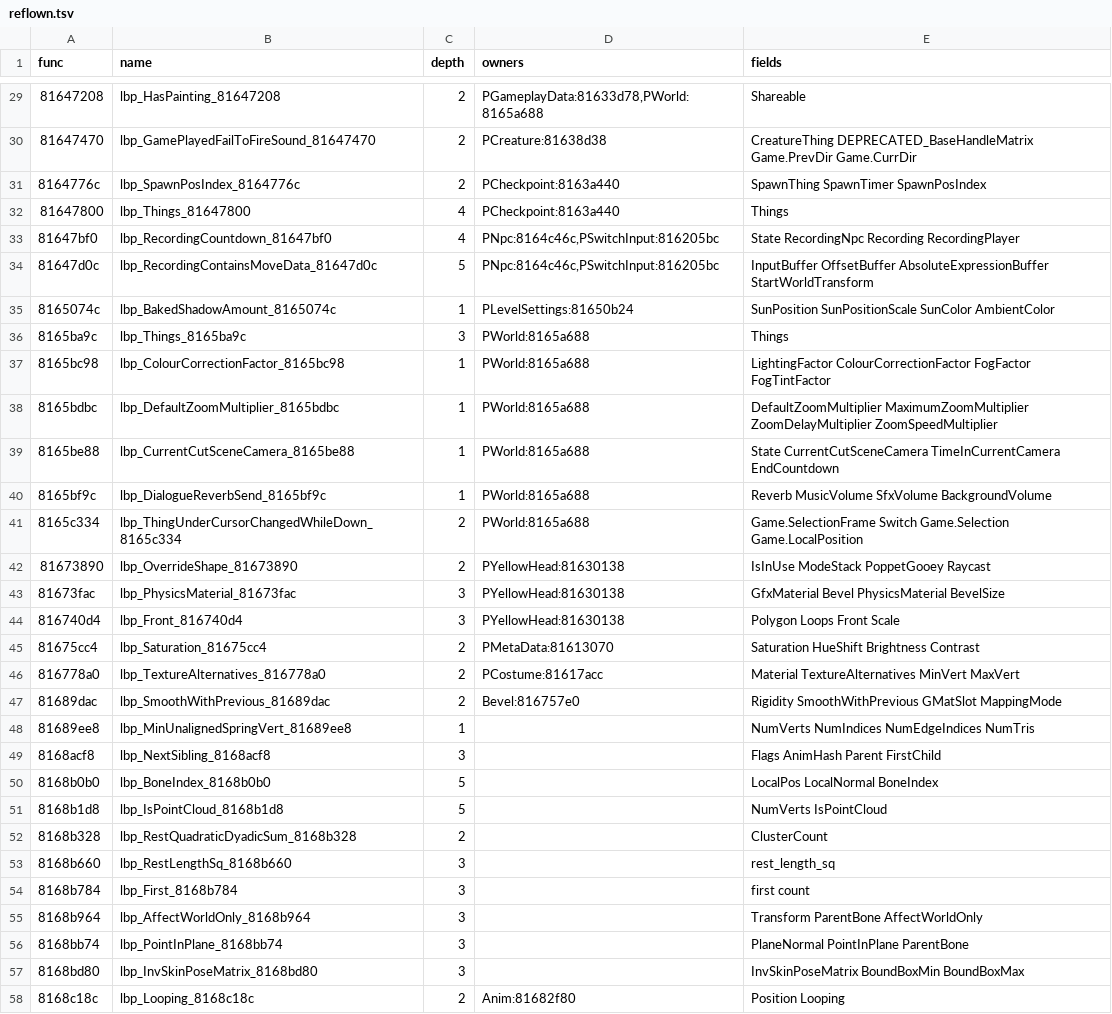
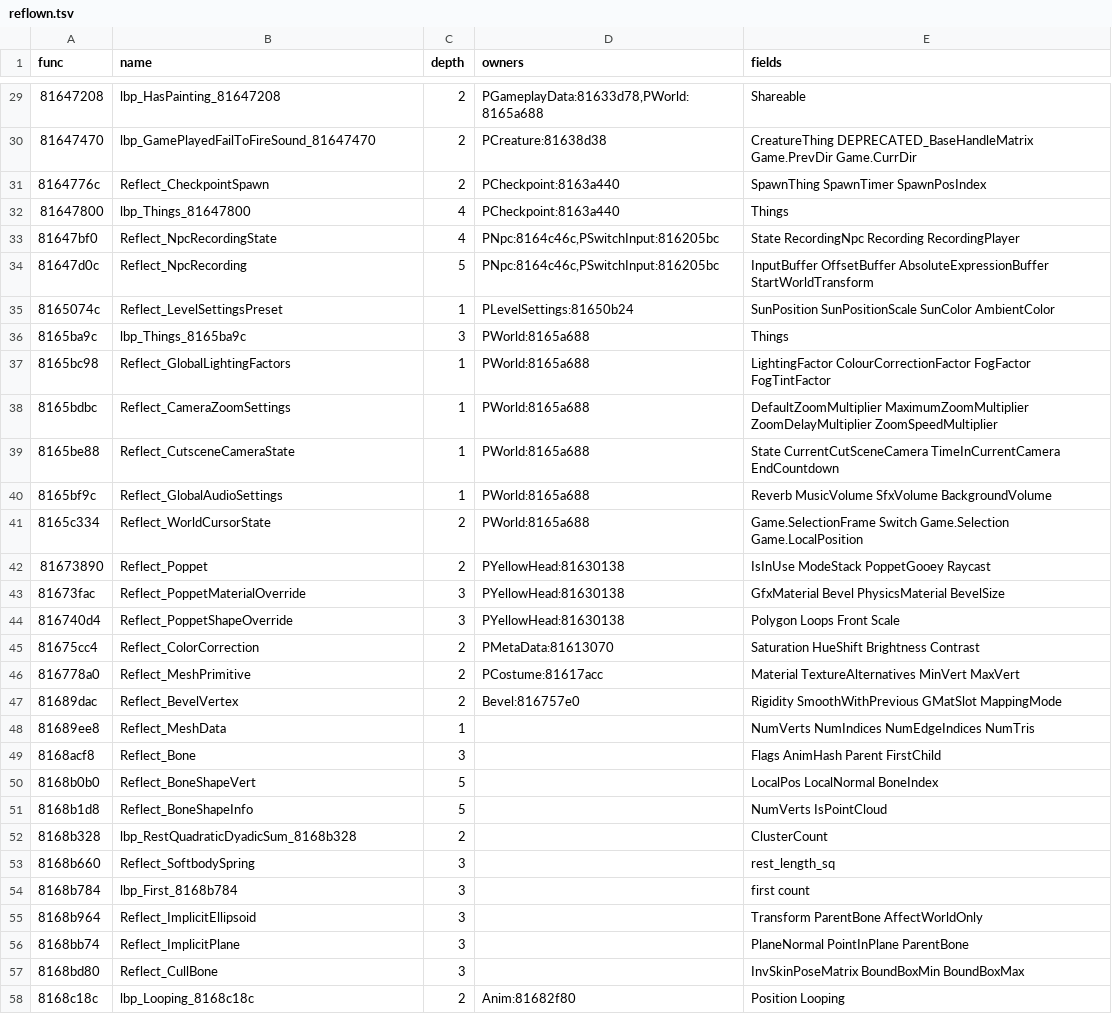
Before and after one commit to indieindie7/lbpvita-decomp, a TSV file: ghidra/reflown.tsv, drawn as a sheet; only a part is shown, gaps mark what is left out; the diff covers the shown part only.

```diff
--- a/ghidra/reflown.tsv
+++ b/ghidra/reflown.tsv
@@ -30,29 +30,29 @@ func	name	depth	owners	fields
 81647470	lbp_GamePlayedFailToFireSound_81647470	2	PCreature:81638d38	CreatureThing DEPRECATED_BaseHandleMatrix Game.PrevDir Game.CurrDir
-8164776c	lbp_SpawnPosIndex_8164776c	2	PCheckpoint:8163a440	SpawnThing SpawnTimer SpawnPosIndex
+8164776c	Reflect_CheckpointSpawn	2	PCheckpoint:8163a440	SpawnThing SpawnTimer SpawnPosIndex
 81647800	lbp_Things_81647800	4	PCheckpoint:8163a440	Things
-81647bf0	lbp_RecordingCountdown_81647bf0	4	PNpc:8164c46c,PSwitchInput:816205bc	State RecordingNpc Recording RecordingPlayer
-81647d0c	lbp_RecordingContainsMoveData_81647d0c	5	PNpc:8164c46c,PSwitchInput:816205bc	InputBuffer OffsetBuffer AbsoluteExpressionBuffer StartWorldTransform
-8165074c	lbp_BakedShadowAmount_8165074c	1	PLevelSettings:81650b24	SunPosition SunPositionScale SunColor AmbientColor
+81647bf0	Reflect_NpcRecordingState	4	PNpc:8164c46c,PSwitchInput:816205bc	State RecordingNpc Recording RecordingPlayer
+81647d0c	Reflect_NpcRecording	5	PNpc:8164c46c,PSwitchInput:816205bc	InputBuffer OffsetBuffer AbsoluteExpressionBuffer StartWorldTransform
+8165074c	Reflect_LevelSettingsPreset	1	PLevelSettings:81650b24	SunPosition SunPositionScale SunColor AmbientColor
 8165ba9c	lbp_Things_8165ba9c	3	PWorld:8165a688	Things
-8165bc98	lbp_ColourCorrectionFactor_8165bc98	1	PWorld:8165a688	LightingFactor ColourCorrectionFactor FogFactor FogTintFactor
-8165bdbc	lbp_DefaultZoomMultiplier_8165bdbc	1	PWorld:8165a688	DefaultZoomMultiplier MaximumZoomMultiplier ZoomDelayMultiplier ZoomSpeedMultiplier
-8165be88	lbp_CurrentCutSceneCamera_8165be88	1	PWorld:8165a688	State CurrentCutSceneCamera TimeInCurrentCamera EndCountdown
-8165bf9c	lbp_DialogueReverbSend_8165bf9c	1	PWorld:8165a688	Reverb MusicVolume SfxVolume BackgroundVolume
-8165c334	lbp_ThingUnderCursorChangedWhileDown_8165c334	2	PWorld:8165a688	Game.SelectionFrame Switch Game.Selection Game.LocalPosition
-81673890	lbp_OverrideShape_81673890	2	PYellowHead:81630138	IsInUse ModeStack PoppetGooey Raycast
-81673fac	lbp_PhysicsMaterial_81673fac	3	PYellowHead:81630138	GfxMaterial Bevel PhysicsMaterial BevelSize
-816740d4	lbp_Front_816740d4	3	PYellowHead:81630138	Polygon Loops Front Scale
-81675cc4	lbp_Saturation_81675cc4	2	PMetaData:81613070	Saturation HueShift Brightness Contrast
-816778a0	lbp_TextureAlternatives_816778a0	2	PCostume:81617acc	Material TextureAlternatives MinVert MaxVert
-81689dac	lbp_SmoothWithPrevious_81689dac	2	Bevel:816757e0	Rigidity SmoothWithPrevious GMatSlot MappingMode
-81689ee8	lbp_MinUnalignedSpringVert_81689ee8	1		NumVerts NumIndices NumEdgeIndices NumTris
-8168acf8	lbp_NextSibling_8168acf8	3		Flags AnimHash Parent FirstChild
-8168b0b0	lbp_BoneIndex_8168b0b0	5		LocalPos LocalNormal BoneIndex
-8168b1d8	lbp_IsPointCloud_8168b1d8	5		NumVerts IsPointCloud
+8165bc98	Reflect_GlobalLightingFactors	1	PWorld:8165a688	LightingFactor ColourCorrectionFactor FogFactor FogTintFactor
+8165bdbc	Reflect_CameraZoomSettings	1	PWorld:8165a688	DefaultZoomMultiplier MaximumZoomMultiplier ZoomDelayMultiplier ZoomSpeedMultiplier
+8165be88	Reflect_CutsceneCameraState	1	PWorld:8165a688	State CurrentCutSceneCamera TimeInCurrentCamera EndCountdown
+8165bf9c	Reflect_GlobalAudioSettings	1	PWorld:8165a688	Reverb MusicVolume SfxVolume BackgroundVolume
+8165c334	Reflect_WorldCursorState	2	PWorld:8165a688	Game.SelectionFrame Switch Game.Selection Game.LocalPosition
+81673890	Reflect_Poppet	2	PYellowHead:81630138	IsInUse ModeStack PoppetGooey Raycast
+81673fac	Reflect_PoppetMaterialOverride	3	PYellowHead:81630138	GfxMaterial Bevel PhysicsMaterial BevelSize
+816740d4	Reflect_PoppetShapeOverride	3	PYellowHead:81630138	Polygon Loops Front Scale
+81675cc4	Reflect_ColorCorrection	2	PMetaData:81613070	Saturation HueShift Brightness Contrast
+816778a0	Reflect_MeshPrimitive	2	PCostume:81617acc	Material TextureAlternatives MinVert MaxVert
+81689dac	Reflect_BevelVertex	2	Bevel:816757e0	Rigidity SmoothWithPrevious GMatSlot MappingMode
+81689ee8	Reflect_MeshData	1		NumVerts NumIndices NumEdgeIndices NumTris
+8168acf8	Reflect_Bone	3		Flags AnimHash Parent FirstChild
+8168b0b0	Reflect_BoneShapeVert	5		LocalPos LocalNormal BoneIndex
+8168b1d8	Reflect_BoneShapeInfo	5		NumVerts IsPointCloud
 8168b328	lbp_RestQuadraticDyadicSum_8168b328	2		ClusterCount
-8168b660	lbp_RestLengthSq_8168b660	3		rest_length_sq
+8168b660	Reflect_SoftbodySpring	3		rest_length_sq
 8168b784	lbp_First_8168b784	3		first count
-8168b964	lbp_AffectWorldOnly_8168b964	3		Transform ParentBone AffectWorldOnly
-8168bb74	lbp_PointInPlane_8168bb74	3		PlaneNormal PointInPlane ParentBone
-8168bd80	lbp_InvSkinPoseMatrix_8168bd80	3		InvSkinPoseMatrix BoundBoxMin BoundBoxMax
+8168b964	Reflect_ImplicitEllipsoid	3		Transform ParentBone AffectWorldOnly
+8168bb74	Reflect_ImplicitPlane	3		PlaneNormal PointInPlane ParentBone
+8168bd80	Reflect_CullBone	3		InvSkinPoseMatrix BoundBoxMin BoundBoxMax
 8168c18c	lbp_Looping_8168c18c	2	Anim:81682f80	Position Looping
```
Also changed, not shown: 59 edited cells elsewhere in this file, 4 other files.
